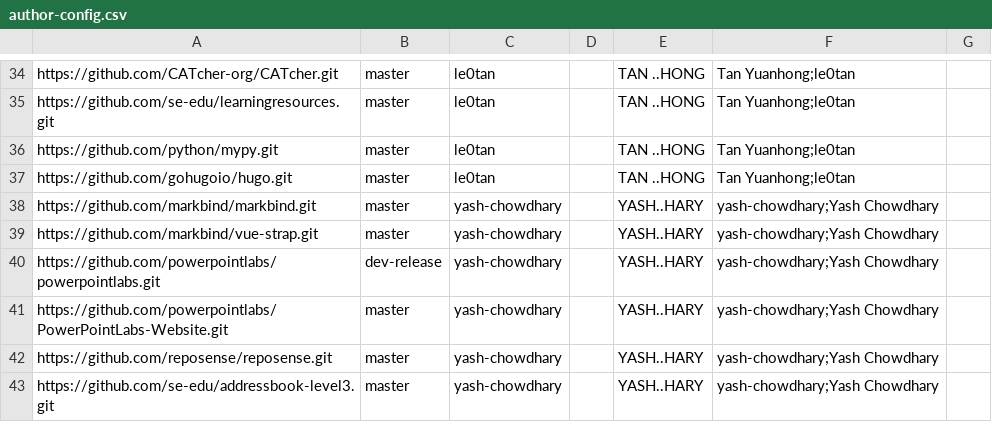
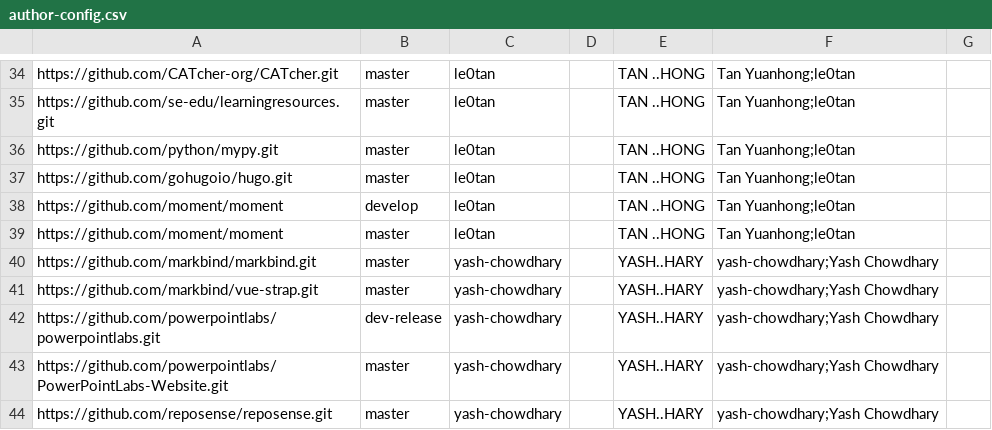
Before and after one commit to nus-cs3281/2020-dashboard, a CSV file: configs/author-config.csv, drawn as a sheet; only a part is shown, gaps mark what is left out; the shorter side is filled out with more unchanged rows.

Commit message:
Update le0tan's repo on Moment.js

```diff
--- a/configs/author-config.csv
+++ b/configs/author-config.csv
@@ -37,2 +37,4 @@ https://github.com/python/mypy.git,master,le0tan,,TAN ..HONG,Tan Yuanhong;le0tan
 https://github.com/gohugoio/hugo.git,master,le0tan,,TAN ..HONG,Tan Yuanhong;le0tan,
+https://github.com/moment/moment,develop,le0tan,,TAN ..HONG,Tan Yuanhong;le0tan,
+https://github.com/moment/moment,master,le0tan,,TAN ..HONG,Tan Yuanhong;le0tan,
 https://github.com/markbind/markbind.git,master,yash-chowdhary,,YASH..HARY,yash-chowdhary;Yash Chowdhary,
```
